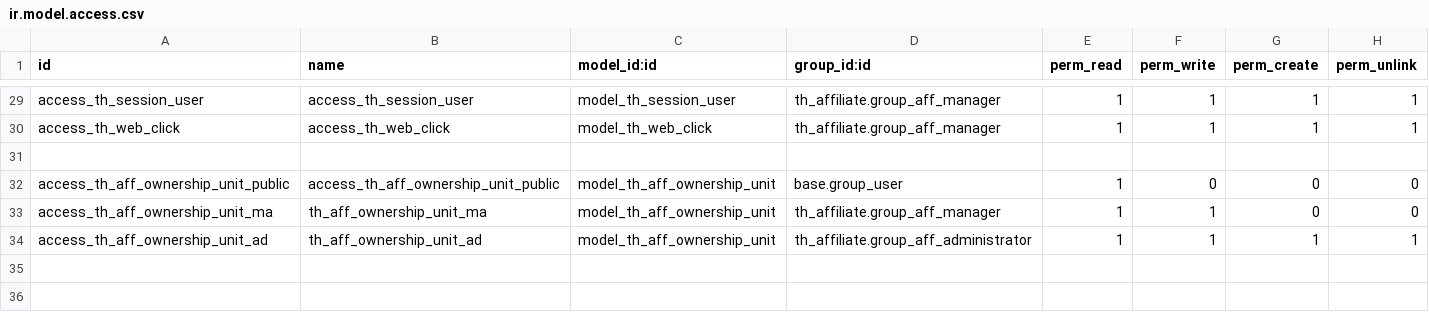
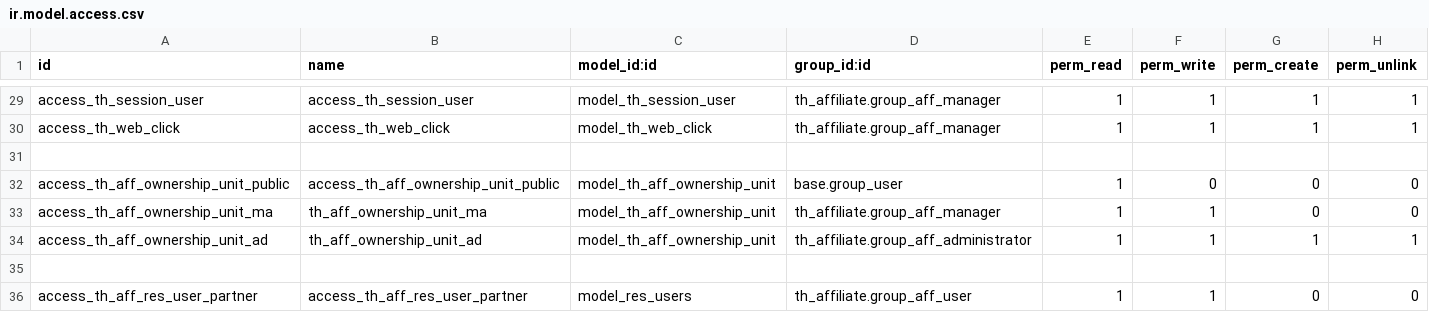
Before and after one commit to Sonnb1999/Owl-odoo, a CSV file: th_affiliate/security/ir.model.access.csv, drawn as a sheet; only a part is shown, gaps mark what is left out.

```diff
--- a/th_affiliate/security/ir.model.access.csv
+++ b/th_affiliate/security/ir.model.access.csv
@@ -34 +34,3 @@ access_th_aff_ownership_unit_ma,th_aff_ownership_unit_ma,model_th_aff_ownership_
 access_th_aff_ownership_unit_ad,th_aff_ownership_unit_ad,model_th_aff_ownership_unit,th_affiliate.group_aff_administrator,1,1,1,1
+
+access_th_aff_res_user_partner,access_th_aff_res_user_partner,model_res_users,th_affiliate.group_aff_user,1,1,0,0
```
Also changed, not shown: 13 other files.
